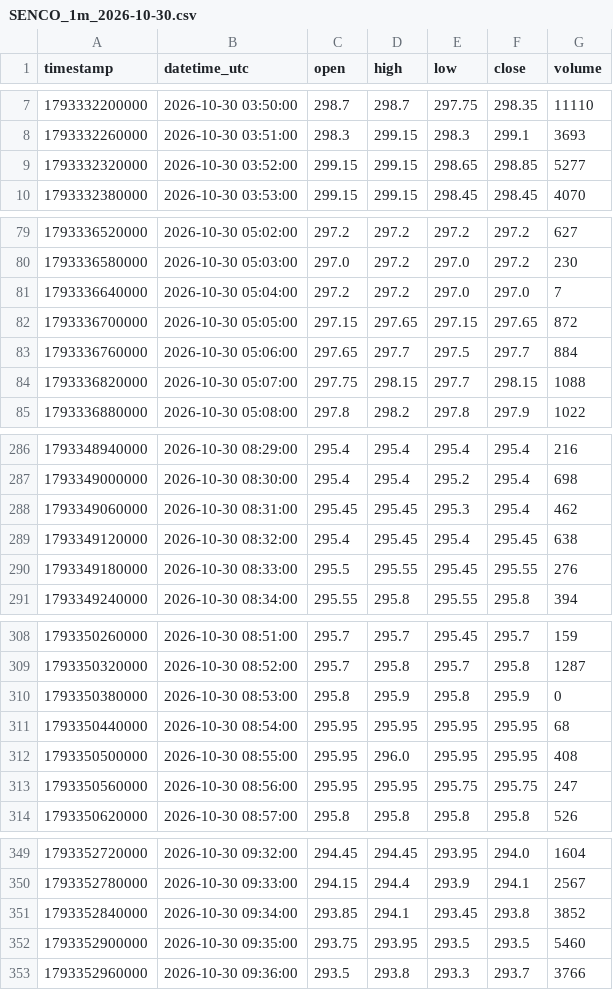
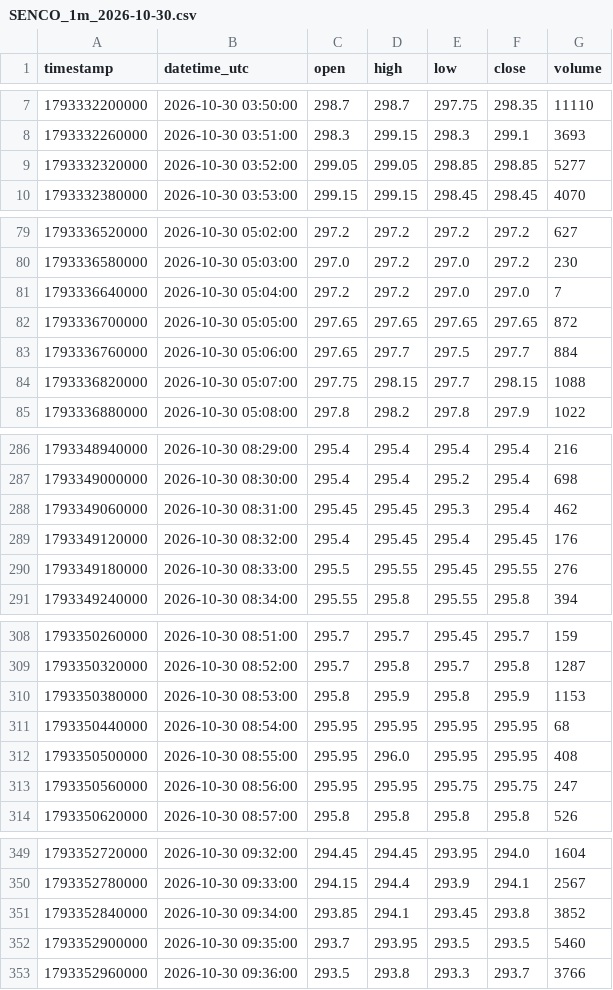
Before and after one commit to parshant65-lang/India-Stocks-2131-2160-Historical-Data, a CSV file: SENCO/1m/2026/10/SENCO_1m_2026-10-30.csv, drawn as a sheet; only a part is shown, gaps mark what is left out.

```diff
--- a/SENCO/1m/2026/10/SENCO_1m_2026-10-30.csv
+++ b/SENCO/1m/2026/10/SENCO_1m_2026-10-30.csv
@@ -8,3 +8,3 @@ timestamp,datetime_utc,open,high,low,close,volume
 1793332260000,2026-10-30 03:51:00,298.3,299.15,298.3,299.1,3693
-1793332320000,2026-10-30 03:52:00,299.15,299.15,298.65,298.85,5277
+1793332320000,2026-10-30 03:52:00,299.05,299.05,298.85,298.85,5277
 1793332380000,2026-10-30 03:53:00,299.15,299.15,298.45,298.45,4070
@@ -81,3 +81,3 @@ timestamp,datetime_utc,open,high,low,close,volume
 1793336640000,2026-10-30 05:04:00,297.2,297.2,297.0,297.0,7
-1793336700000,2026-10-30 05:05:00,297.15,297.65,297.15,297.65,872
+1793336700000,2026-10-30 05:05:00,297.65,297.65,297.65,297.65,872
 1793336760000,2026-10-30 05:06:00,297.65,297.7,297.5,297.7,884
@@ -288,3 +288,3 @@ timestamp,datetime_utc,open,high,low,close,volume
 1793349060000,2026-10-30 08:31:00,295.45,295.45,295.3,295.4,462
-1793349120000,2026-10-30 08:32:00,295.4,295.45,295.4,295.45,638
+1793349120000,2026-10-30 08:32:00,295.4,295.45,295.4,295.45,176
 1793349180000,2026-10-30 08:33:00,295.5,295.55,295.45,295.55,276
@@ -309,3 +309,3 @@ timestamp,datetime_utc,open,high,low,close,volume
 1793350320000,2026-10-30 08:52:00,295.7,295.8,295.7,295.8,1287
-1793350380000,2026-10-30 08:53:00,295.8,295.9,295.8,295.9,0
+1793350380000,2026-10-30 08:53:00,295.8,295.9,295.8,295.9,1153
 1793350440000,2026-10-30 08:54:00,295.95,295.95,295.95,295.95,68
@@ -351,3 +351,3 @@ timestamp,datetime_utc,open,high,low,close,volume
 1793352840000,2026-10-30 09:34:00,293.85,294.1,293.45,293.8,3852
-1793352900000,2026-10-30 09:35:00,293.75,293.95,293.5,293.5,5460
+1793352900000,2026-10-30 09:35:00,293.7,293.95,293.5,293.5,5460
 1793352960000,2026-10-30 09:36:00,293.5,293.8,293.3,293.7,3766
```
Also changed, not shown: SEJALLTD/1m/2026/10/SEJALLTD_1m_2026-10-30.csv, SEPC/1m/2026/10/SEPC_1m_2026-10-30.csv.
